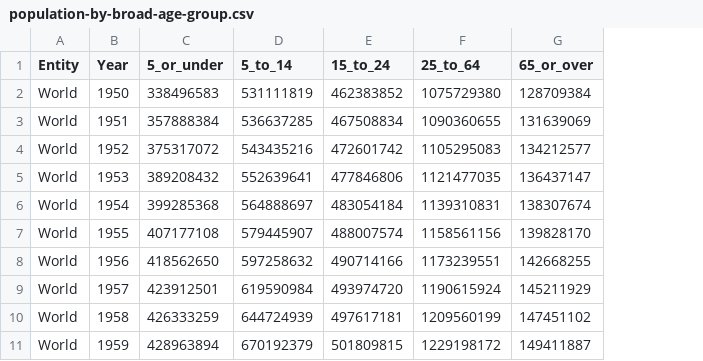
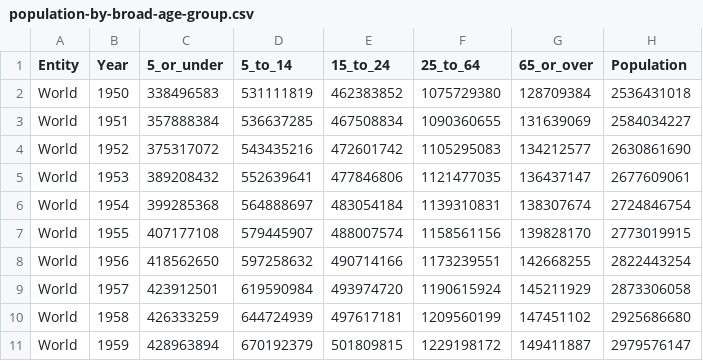
Before and after one commit to Sovathanak/Data-Visualization-Project, a CSV file: data/population-by-broad-age-group.csv, drawn as a sheet; only a part is shown; the diff names each change by its address in the sheet, - before the commit and + after, or states it on an @@ line.

Commit message:
Update population-by-broad-age-group.csv

```diff
--- a/data/population-by-broad-age-group.csv
+++ b/data/population-by-broad-age-group.csv
+column H (Population), rows 2-11: 2536431018 | 2584034227 | 2630861690 | 2677609061 | 2724846754 | 2773019915 | 2822443254 | 2873306058 | 2925686680 | 2979576147
```
